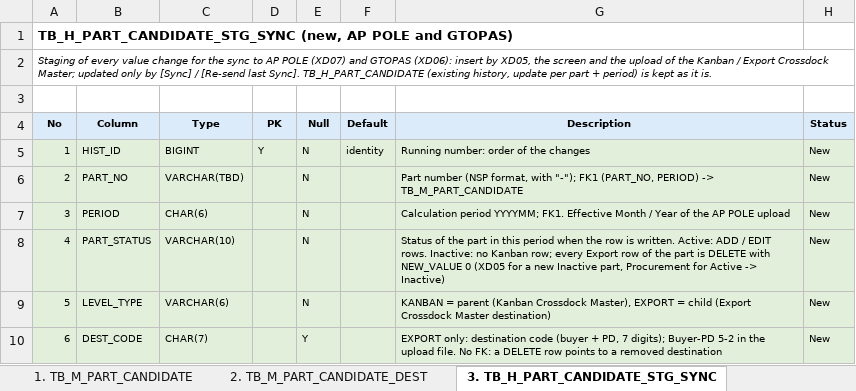
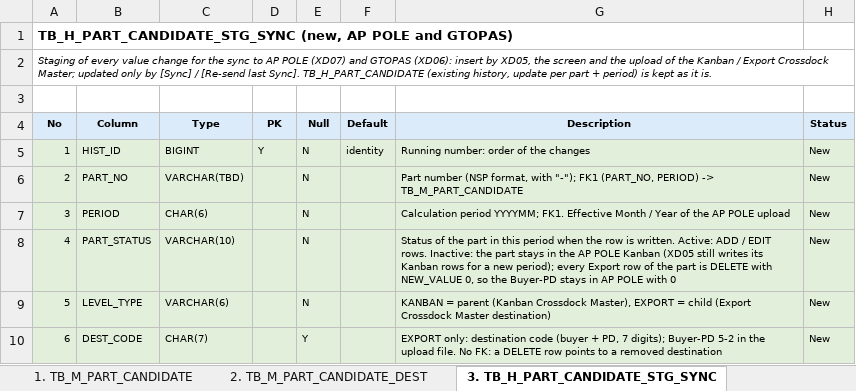
Before and after one commit to ivanrayhannn/crossdockpoc, an Excel workbook: deliverables/function_list_v2/erd/proposal_staging_sync/Proposal_Tables_Staging_Sync.xlsx, sheet 3. TB_H_PART_CANDIDATE_STG_SYNC, drawn as a sheet; only a part is shown; values as stored, in another font and other column widths than the file's, no borders; the diff names each change by its address in the sheet, - before the commit and + after, or states it on an @@ line.

```diff
--- a/deliverables/function_list_v2/erd/proposal_staging_sync/Proposal_Tables_Staging_Sync.xlsx (sheet 3. TB_H_PART_CANDIDATE_STG_SYNC)
+++ b/deliverables/function_list_v2/erd/proposal_staging_sync/Proposal_Tables_Staging_Sync.xlsx (sheet 3. TB_H_PART_CANDIDATE_STG_SYNC)
-G8 (Description): …rows. Inactive: no Kanban row; every Export row of the part is DELETE with NEW_VALUE 0 (XD05 for a new Inactive part, Procurement for Active -> Inactive)
+G8 (Description): …rows. Inactive: the part stays in the AP POLE Kanban (XD05 still writes its Kanban rows for a new period); every Export row of the part is DELETE with NEW_VALUE 0, so the Buyer-PD stays in AP POLE with 0
```
Also changed, not shown: 1 other file.
